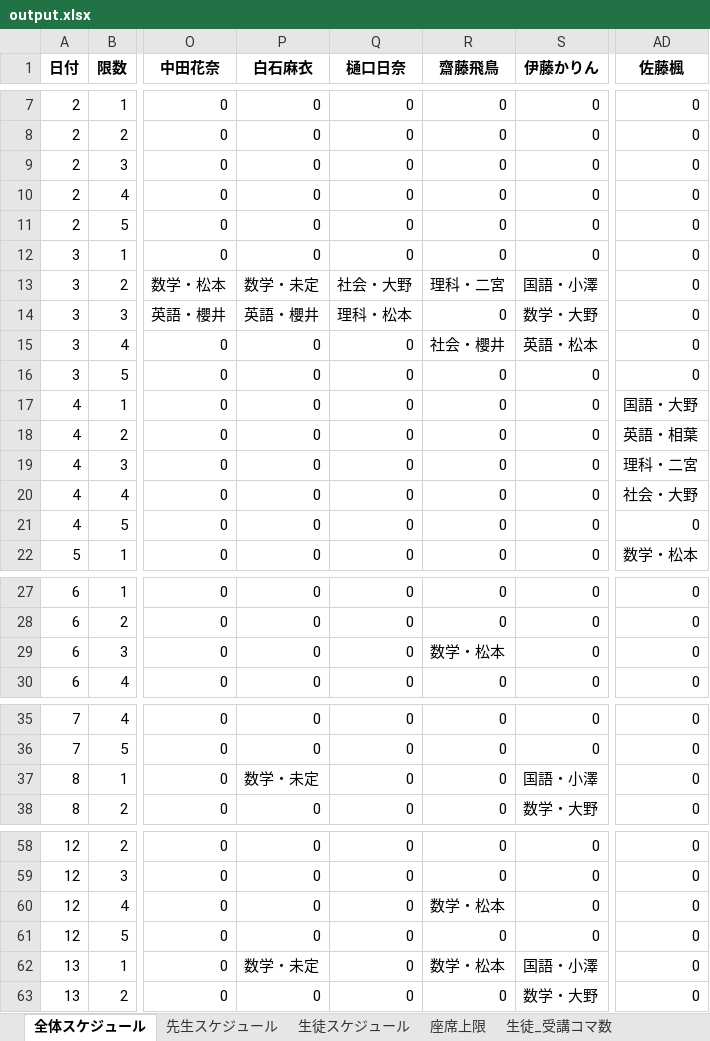
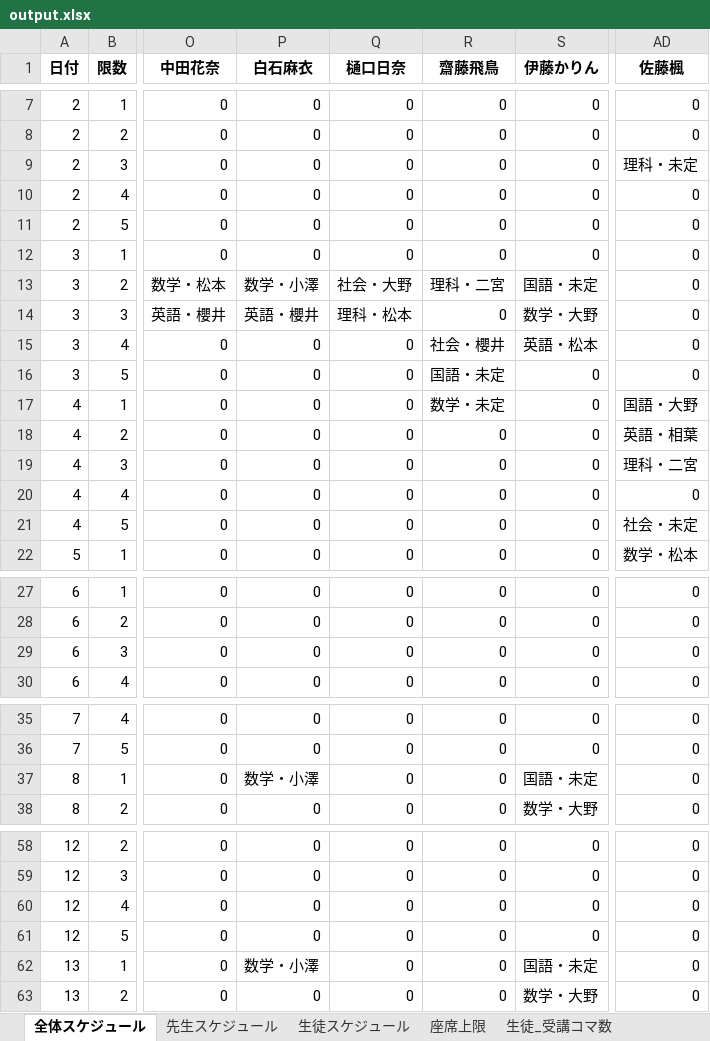
Before and after one commit to shu-ozawa/scheduling_app, an Excel workbook: 1_スケジュール実行/output/output.xlsx, sheet 全体スケジュール, drawn as a sheet; only a part is shown, gaps mark what is left out; values as stored, in another font and other column widths than the file's, no borders; the diff covers the shown part only; the diff names each change by its address in the sheet, - before the commit and + after, or states it on an @@ line.

```diff
--- a/1_スケジュール実行/output/output.xlsx (sheet 全体スケジュール)
+++ b/1_スケジュール実行/output/output.xlsx (sheet 全体スケジュール)
-AD9 (佐藤楓): 0
+AD9 (佐藤楓): 理科・未定
-P13 (白石麻衣): 数学・未定
+P13 (白石麻衣): 数学・小澤
-S13 (伊藤かりん): 国語・小澤
+S13 (伊藤かりん): 国語・未定
-R16 (齋藤飛鳥): 0
+R16 (齋藤飛鳥): 国語・未定
-R17 (齋藤飛鳥): 0
+R17 (齋藤飛鳥): 数学・未定
-AD20 (佐藤楓): 社会・大野
+AD20 (佐藤楓): 0
-AD21 (佐藤楓): 0
+AD21 (佐藤楓): 社会・未定
-R29 (齋藤飛鳥): 数学・松本
+R29 (齋藤飛鳥): 0
-P37 (白石麻衣): 数学・未定
+P37 (白石麻衣): 数学・小澤
-S37 (伊藤かりん): 国語・小澤
+S37 (伊藤かりん): 国語・未定
-R60 (齋藤飛鳥): 数学・松本
+R60 (齋藤飛鳥): 0
-P62 (白石麻衣): 数学・未定
+P62 (白石麻衣): 数学・小澤
-R62 (齋藤飛鳥): 数学・松本
+R62 (齋藤飛鳥): 0
-S62 (伊藤かりん): 国語・小澤
+S62 (伊藤かりん): 国語・未定
```
Also changed, not shown: 3 edited cells elsewhere in this sheet, sheet 生徒_受講コマ数, sheet 座席上限, sheet 先生スケジュール, sheet 生徒スケジュール, 1_スケジュール実行/input/input.xlsx, 8 other files.
